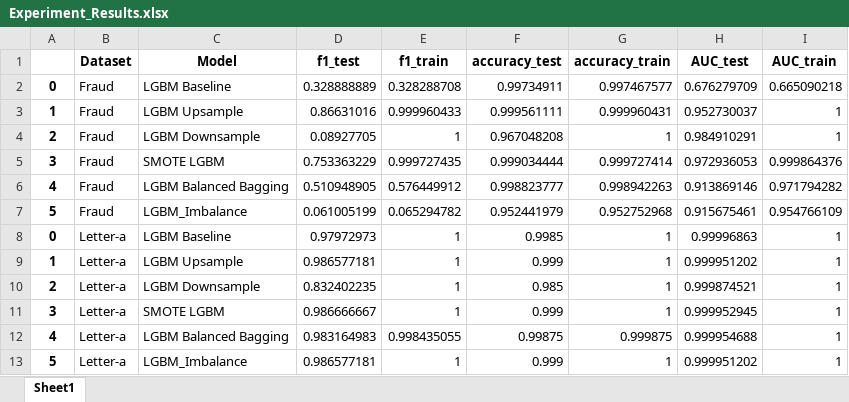
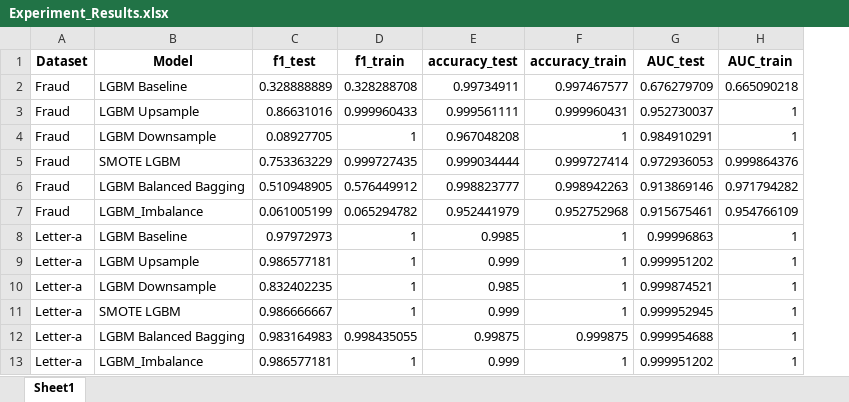
Before and after one commit to ADA-GWU/guidedresearchproject-ShamilShukurov, an Excel workbook: data/Experiment_Results.xlsx, sheet Sheet1, drawn as a sheet; only a part is shown; values as stored, in another font and other column widths than the file's, no borders; the diff names each change by its address in the sheet, - before the commit and + after, or states it on an @@ line.

Commit message:
relative scores added to prepared results data

```diff
--- a/data/Experiment_Results.xlsx (sheet Sheet1)
+++ b/data/Experiment_Results.xlsx (sheet Sheet1)
-column A, rows 2-13: 0 | 1 | 2 | 3 | 4 | 5 | 0 | 1 | 2 | 3 | 4 | 5
```
Also changed, not shown: 2 other files.
